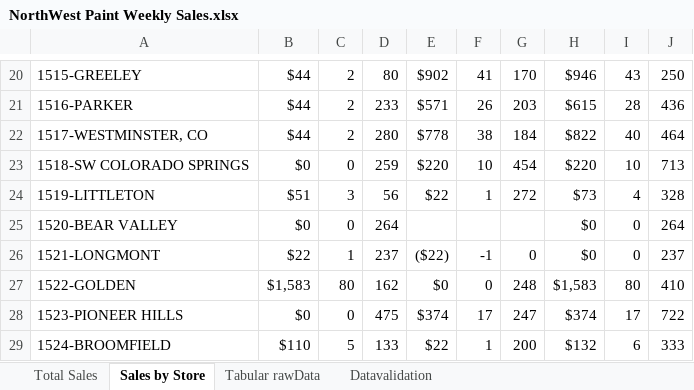
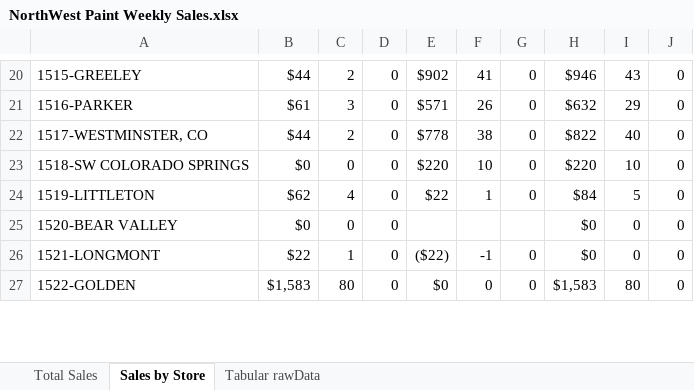
Before and after one commit to bonski59/PeRM, an Excel workbook: dataManagement/LiveData/reports_xlsx/NorthWest Paint Weekly Sales.xlsx, sheet Sales by Store, drawn as a sheet; only a part is shown, gaps mark what is left out; values as stored, in another font and other column widths than the file's, no borders; removed rows and columns are numbered as before the commit, all else as after; the diff covers the shown part only; the diff names each change by its address in the sheet, - before the commit and + after, or states it on an @@ line.

```diff
--- a/dataManagement/LiveData/reports_xlsx/NorthWest Paint Weekly Sales.xlsx (sheet Sales by Store)
+++ b/dataManagement/LiveData/reports_xlsx/NorthWest Paint Weekly Sales.xlsx (sheet Sales by Store)
-sheet tab: Datavalidation
-D20: 80
+D20: 0
-G20: 170
+G20: 0
-J20: 250
+J20: 0
-B21: $44
+B21: $61
-C21: 2
+C21: 3
-D21: 233
+D21: 0
-G21: 203
+G21: 0
-H21: $615
+H21: $632
-I21: 28
+I21: 29
-J21: 436
+J21: 0
-D22: 280
+D22: 0
-G22: 184
+G22: 0
-J22: 464
+J22: 0
-D23: 259
+D23: 0
-G23: 454
+G23: 0
-J23: 713
+J23: 0
-B24: $51
+B24: $62
-C24: 3
+C24: 4
-D24: 56
+D24: 0
-G24: 272
+G24: 0
-H24: $73
+H24: $84
-I24: 4
+I24: 5
-J24: 328
+J24: 0
-D25: 264
+D25: 0
-J25: 264
+J25: 0
-D26: 237
+D26: 0
-J26: 237
+J26: 0
-D27: 162
+D27: 0
-G27: 248
+G27: 0
-J27: 410
+J27: 0
-row 28: 1523-PIONEER HILLS | $0 | 0 | 475 | $374 | 17 | 247 | $374 | 17 | 722
-row 29: 1524-BROOMFIELD | $110 | 5 | 133 | $22 | 1 | 200 | $132 | 6 | 333
```
Also changed, not shown: 7 added rows, 5 removed rows and 104 edited cells elsewhere in this sheet, sheet Tabular rawData, sheet Total Sales, dataManagement/LiveData/reports_xlsx/Timeless Weekly Sales.xlsx, 4 other files.
